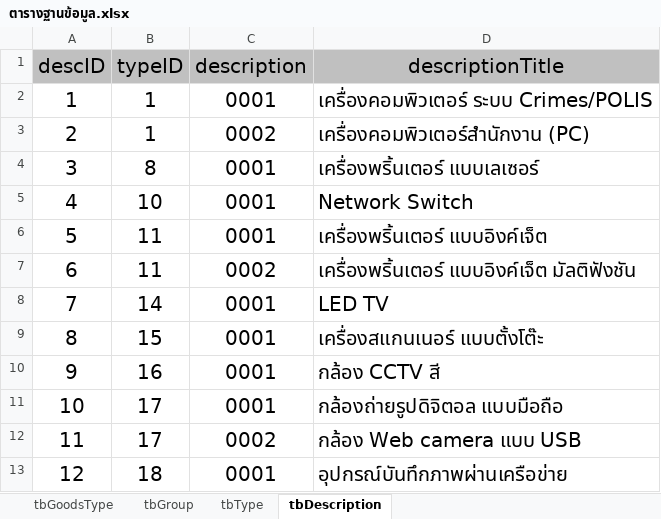
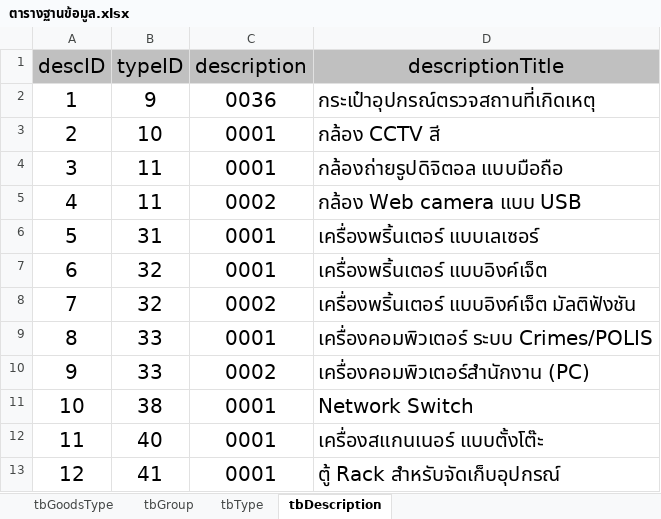
Before and after one commit to jirutbk/DurableGoodsMIS, an Excel workbook: ตารางฐานข้อมูล.xlsx, sheet tbDescription, drawn as a sheet; only a part is shown; values as stored, in another font and other column widths than the file's, no borders; the diff covers the shown part only; the diff names each change by its address in the sheet, - before the commit and + after, or states it on an @@ line.

```diff
--- a/ตารางฐานข้อมูล.xlsx (sheet tbDescription)
+++ b/ตารางฐานข้อมูล.xlsx (sheet tbDescription)
-B2 (typeID): 1
+B2 (typeID): 9
-C2 (description): 0001
+C2 (description): 0036
-D2 (descriptionTitle): เครื่องคอมพิวเตอร์ ระบบ Crimes/POLIS
+D2 (descriptionTitle): กระเป๋าอุปกรณ์ตรวจสถานที่เกิดเหตุ
-B3 (typeID): 1
+B3 (typeID): 10
-C3 (description): 0002
+C3 (description): 0001
-D3 (descriptionTitle): เครื่องคอมพิวเตอร์สำนักงาน (PC)
+D3 (descriptionTitle): กล้อง CCTV สี
-B4 (typeID): 8
+B4 (typeID): 11
-D4 (descriptionTitle): เครื่องพริ้นเตอร์ แบบเลเซอร์
+D4 (descriptionTitle): กล้องถ่ายรูปดิจิตอล แบบมือถือ
-B5 (typeID): 10
+B5 (typeID): 11
-C5 (description): 0001
+C5 (description): 0002
-D5 (descriptionTitle): Network Switch
+D5 (descriptionTitle): กล้อง Web camera แบบ USB
-B6 (typeID): 11
+B6 (typeID): 31
-D6 (descriptionTitle): เครื่องพริ้นเตอร์ แบบอิงค์เจ็ต
+D6 (descriptionTitle): เครื่องพริ้นเตอร์ แบบเลเซอร์
-B7 (typeID): 11
+B7 (typeID): 32
-C7 (description): 0002
+C7 (description): 0001
-D7 (descriptionTitle): เครื่องพริ้นเตอร์ แบบอิงค์เจ็ต มัลติฟังชัน
+D7 (descriptionTitle): เครื่องพริ้นเตอร์ แบบอิงค์เจ็ต
-B8 (typeID): 14
+B8 (typeID): 32
-C8 (description): 0001
+C8 (description): 0002
-D8 (descriptionTitle): LED TV
+D8 (descriptionTitle): เครื่องพริ้นเตอร์ แบบอิงค์เจ็ต มัลติฟังชัน
-B9 (typeID): 15
+B9 (typeID): 33
-D9 (descriptionTitle): เครื่องสแกนเนอร์ แบบตั้งโต๊ะ
+D9 (descriptionTitle): เครื่องคอมพิวเตอร์ ระบบ Crimes/POLIS
-B10 (typeID): 16
+B10 (typeID): 33
-C10 (description): 0001
+C10 (description): 0002
-D10 (descriptionTitle): กล้อง CCTV สี
+D10 (descriptionTitle): เครื่องคอมพิวเตอร์สำนักงาน (PC)
-B11 (typeID): 17
+B11 (typeID): 38
-D11 (descriptionTitle): กล้องถ่ายรูปดิจิตอล แบบมือถือ
+D11 (descriptionTitle): Network Switch
-B12 (typeID): 17
+B12 (typeID): 40
-C12 (description): 0002
+C12 (description): 0001
-D12 (descriptionTitle): กล้อง Web camera แบบ USB
+D12 (descriptionTitle): เครื่องสแกนเนอร์ แบบตั้งโต๊ะ
-B13 (typeID): 18
+B13 (typeID): 41
-D13 (descriptionTitle): อุปกรณ์บันทึกภาพผ่านเครือข่าย
+D13 (descriptionTitle): ตู้ Rack สำหรับจัดเก็บอุปกรณ์
```
Also changed, not shown: 11 edited cells elsewhere in this sheet, sheet tbType.
